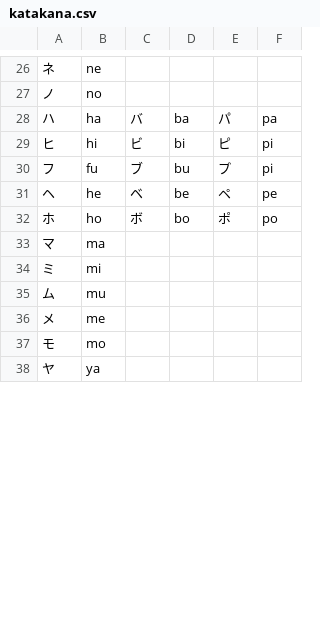
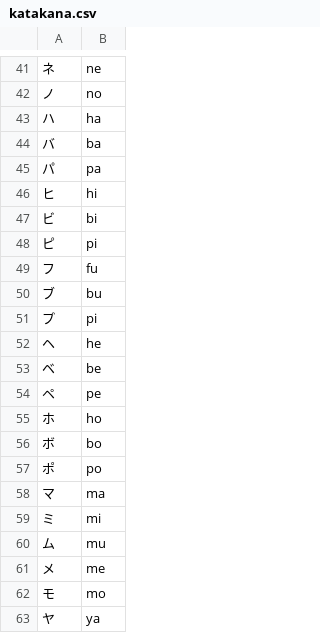
Before and after one commit to zeplir/KanaPractise, a CSV file: csv/katakana.csv, drawn as a sheet; only a part is shown, gaps mark what is left out; removed rows and columns are numbered as before the commit, all else as after; the diff covers the shown part only; the diff names each change by its address in the sheet, - before the commit and + after, or states it on an @@ line.

```diff
--- a/csv/katakana.csv
+++ b/csv/katakana.csv
-column C, rows 28-32: バ | ビ | ブ | ベ | ボ
-column D, rows 28-32: ba | bi | bu | be | bo
-column E, rows 28-32: パ | ピ | プ | ペ | ポ
-column F, rows 28-32: pa | pi | pi | pe | po
+row 44: バ | ba
+row 45: パ | pa
+row 47: ビ | bi
+row 48: ピ | pi
+row 50: ブ | bu
+row 51: プ | pi
+row 53: ベ | be
+row 54: ペ | pe
+row 56: ボ | bo
+row 57: ポ | po
```
Also changed, not shown: 15 added rows elsewhere in this file, csv/hiragana.csv, 3 other files.
